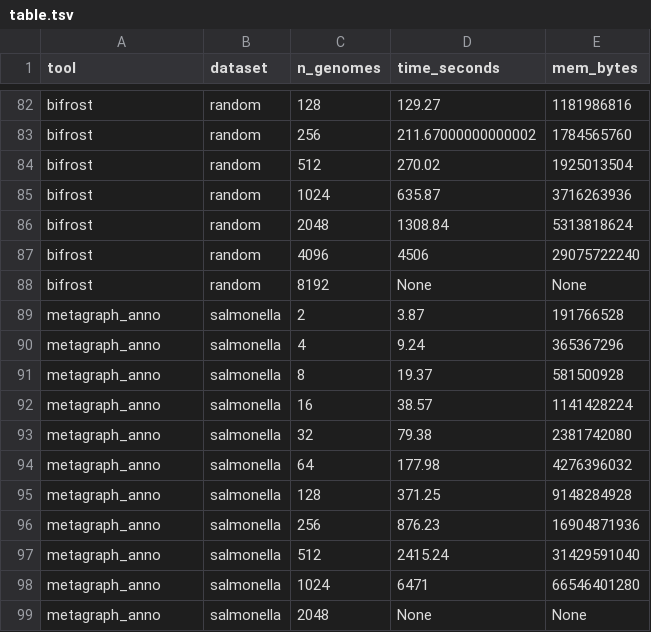
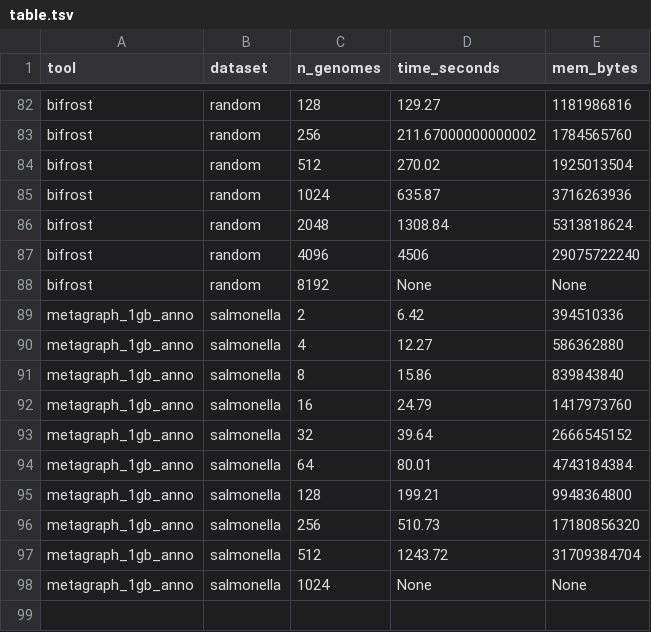
Before and after one commit to jnalanko/color_set_fingerprinting_experiments, a TSV file: results/table.tsv, drawn as a sheet; only a part is shown, gaps mark what is left out; the diff covers the shown part only.

Commit message:
Update table

```diff
--- a/results/table.tsv
+++ b/results/table.tsv
@@ -88,12 +88,11 @@ bifrost	random	4096	4506	29075722240
 bifrost	random	8192	None	None
-metagraph_anno	salmonella	2	3.87	191766528
-metagraph_anno	salmonella	4	9.24	365367296
-metagraph_anno	salmonella	8	19.37	581500928
-metagraph_anno	salmonella	16	38.57	1141428224
-metagraph_anno	salmonella	32	79.38	2381742080
-metagraph_anno	salmonella	64	177.98	4276396032
-metagraph_anno	salmonella	128	371.25	9148284928
-metagraph_anno	salmonella	256	876.23	16904871936
-metagraph_anno	salmonella	512	2415.24	31429591040
-metagraph_anno	salmonella	1024	6471	66546401280
-metagraph_anno	salmonella	2048	None	None
+metagraph_1gb_anno	salmonella	2	6.42	394510336
+metagraph_1gb_anno	salmonella	4	12.27	586362880
+metagraph_1gb_anno	salmonella	8	15.86	839843840
+metagraph_1gb_anno	salmonella	16	24.79	1417973760
+metagraph_1gb_anno	salmonella	32	39.64	2666545152
+metagraph_1gb_anno	salmonella	64	80.01	4743184384
+metagraph_1gb_anno	salmonella	128	199.21	9948364800
+metagraph_1gb_anno	salmonella	256	510.73	17180856320
+metagraph_1gb_anno	salmonella	512	1243.72	31709384704
+metagraph_1gb_anno	salmonella	1024	None	None
```
Also changed, not shown: 24 edited cells elsewhere in this file, 1 other file.
